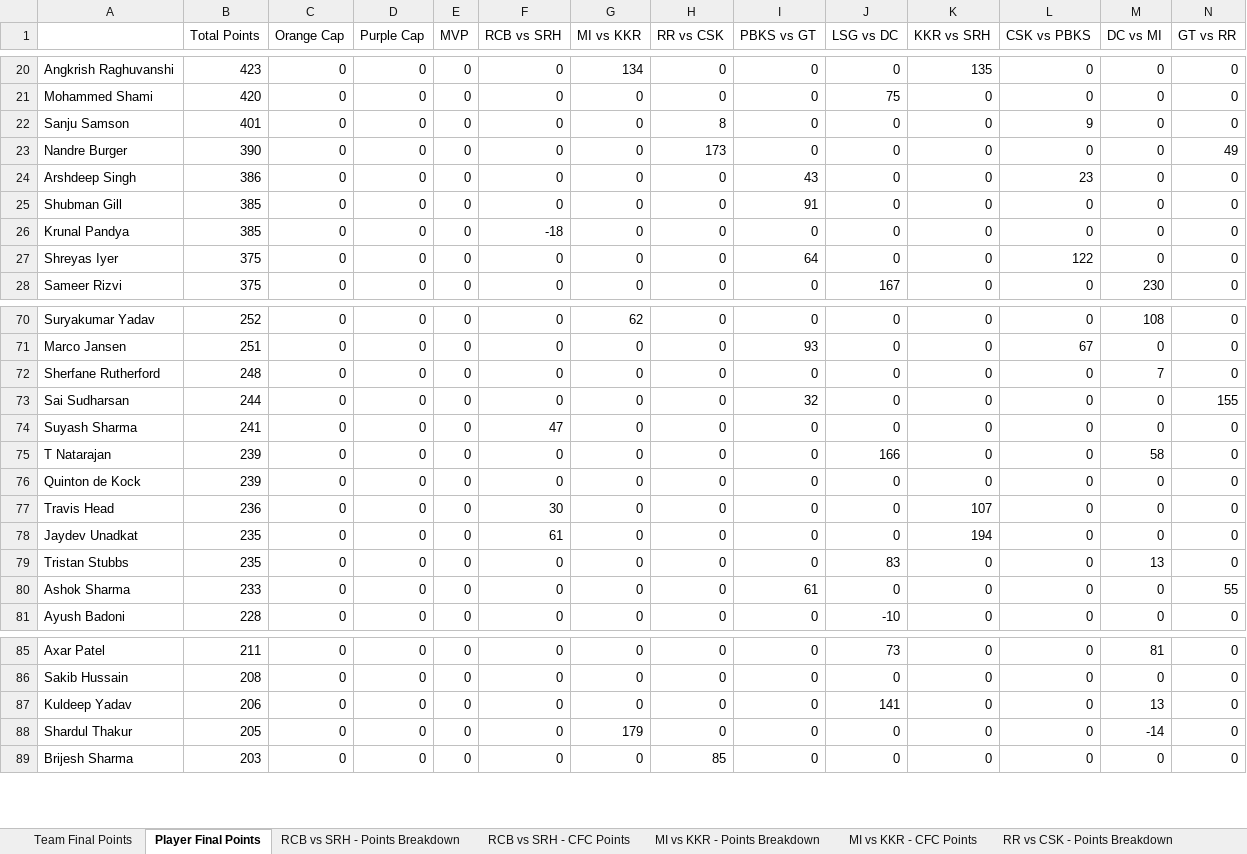
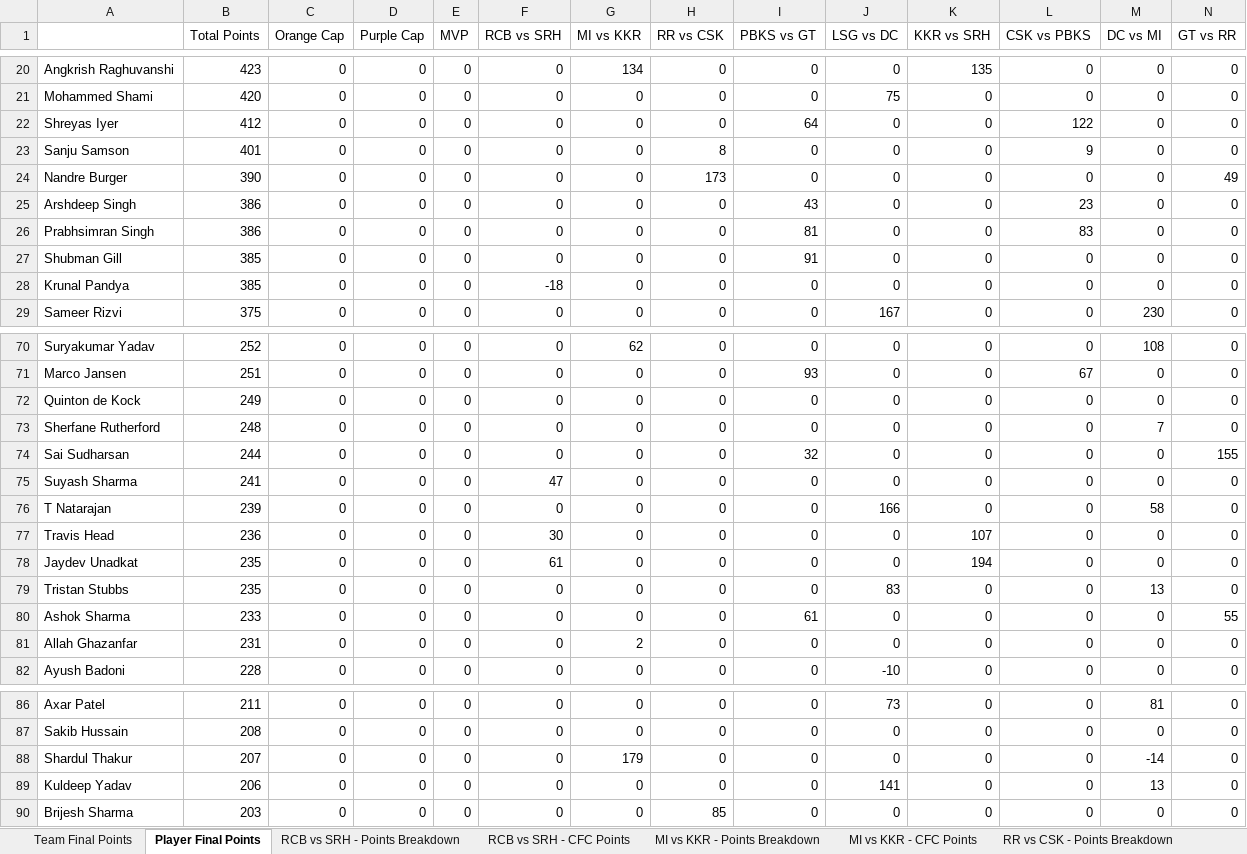
Before and after one commit to nisarg-m-shah/IPL-Fantasy-2026, an Excel workbook: CFC Fantasy League Live 2026.xlsx, sheet Player Final Points, drawn as a sheet; only a part is shown, gaps mark what is left out; values as stored, in another font and other column widths than the file's, no borders; removed rows and columns are numbered as before the commit, all else as after; rows hold the shown columns only; the diff covers the shown part only; the diff names each change by its address in the sheet, - before the commit and + after, or states it on an @@ line.

Commit message:
Update CFC Fantasy League Live 2026.xlsx

```diff
--- a/CFC Fantasy League Live 2026.xlsx (sheet Player Final Points)
+++ b/CFC Fantasy League Live 2026.xlsx (sheet Player Final Points)
+row 22: Shreyas Iyer | 412 | 0 | 0 | 0 | 0 | 0 | 0 | 64 | 0 | 0 | 122 | 0 | 0
+row 26: Prabhsimran Singh | 386 | 0 | 0 | 0 | 0 | 0 | 0 | 81 | 0 | 0 | 83 | 0 | 0
-row 27: Shreyas Iyer | 375 | 0 | 0 | 0 | 0 | 0 | 0 | 64 | 0 | 0 | 122 | 0 | 0
+row 72: Quinton de Kock | 249 | 0 | 0 | 0 | 0 | 0 | 0 | 0 | 0 | 0 | 0 | 0 | 0
-row 76: Quinton de Kock | 239 | 0 | 0 | 0 | 0 | 0 | 0 | 0 | 0 | 0 | 0 | 0 | 0
+row 81: Allah Ghazanfar | 231 | 0 | 0 | 0 | 0 | 2 | 0 | 0 | 0 | 0 | 0 | 0 | 0
+row 88: Shardul Thakur | 207 | 0 | 0 | 0 | 0 | 179 | 0 | 0 | 0 | 0 | 0 | -14 | 0
-row 88: Shardul Thakur | 205 | 0 | 0 | 0 | 0 | 179 | 0 | 0 | 0 | 0 | 0 | -14 | 0
```
Also changed, not shown: 3 added rows, 5 removed rows and 9 edited cells elsewhere in this sheet, sheet MI vs PBKS - Points Breakdown, sheet MI vs PBKS - CFC Points, sheet Team Final Points.
